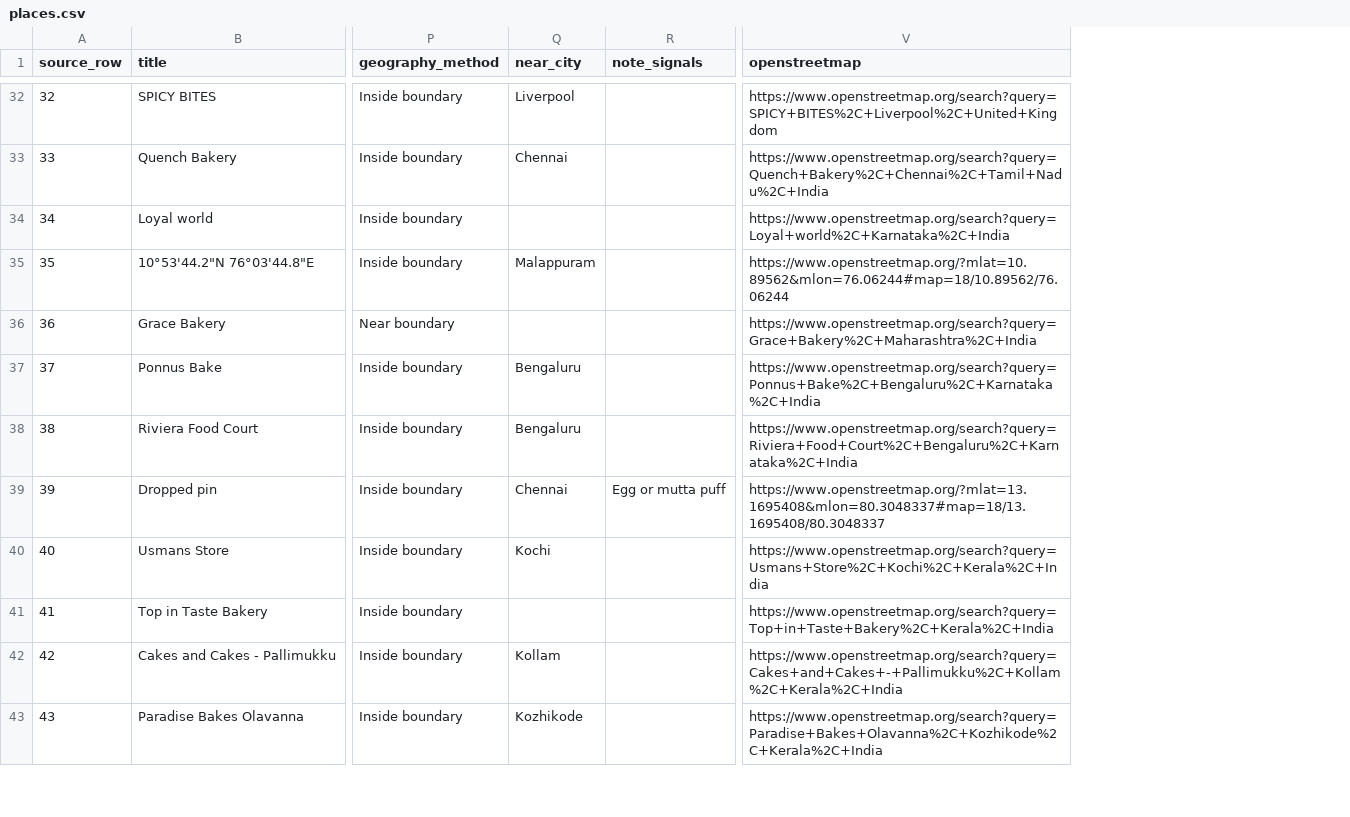
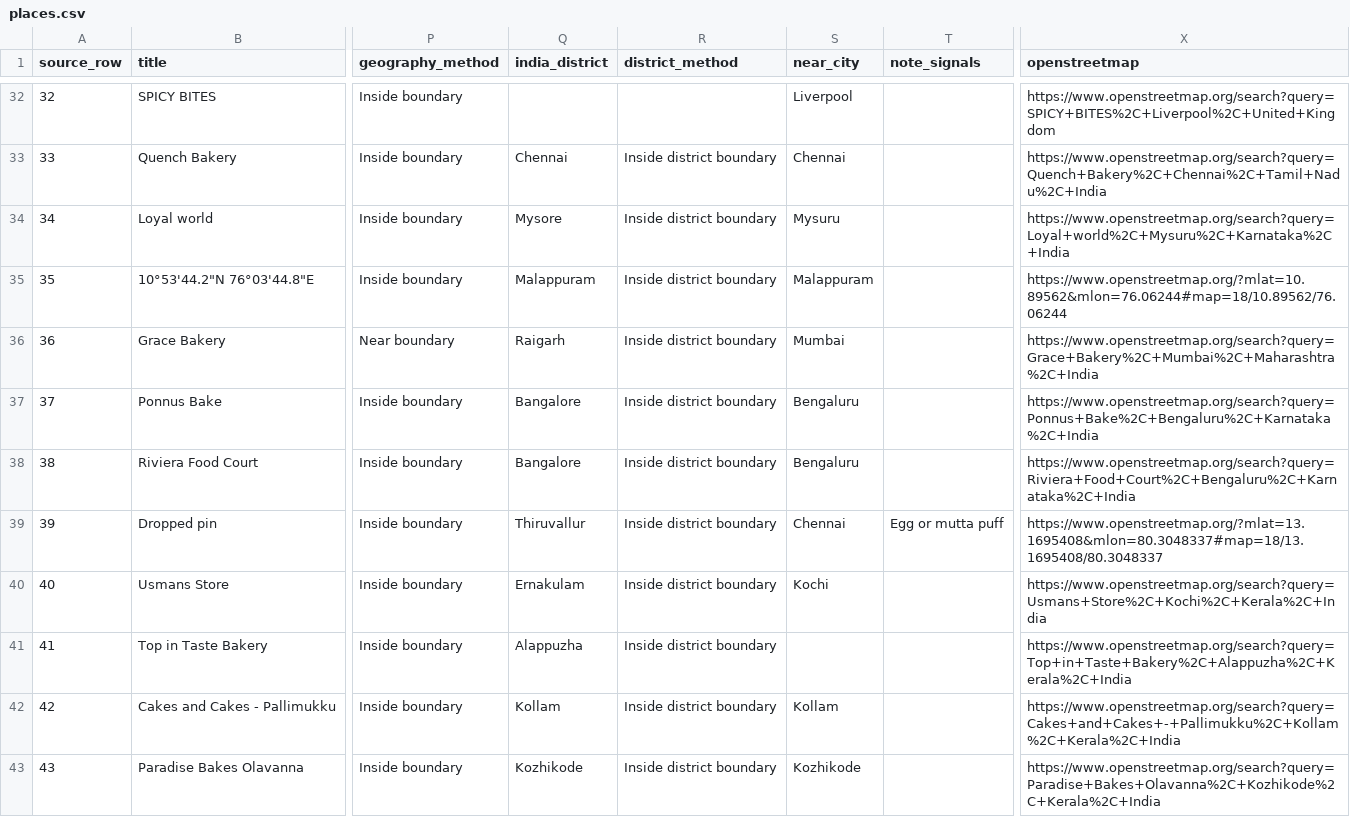
Before and after one commit to subtlesayak/Mutta-Puffs-Database, a CSV file: analysis/places.csv, drawn as a sheet; only a part is shown, gaps mark what is left out; addresses are those after the commit; the diff covers the shown part only; the diff names each change by its address in the sheet, - before the commit and + after, or states it on an @@ line.

Commit message:
Add nearby search and Indian district filters

```diff
--- a/analysis/places.csv
+++ b/analysis/places.csv
+column Q (india_district), rows 33-43: Chennai | Mysore | Malappuram | Raigarh | Bangalore | Bangalore | Thiruvallur | Ernakulam | Alappuzha | Kollam | Kozhikode
+column R (district_method), rows 33-43: all Inside district boundary
-S34 (near_city): (empty)
+S34 (near_city): Mysuru
-X34 (openstreetmap): https://www.openstreetmap.org/search?query=Loyal+world%2C+Karnataka%2C+India
+X34 (openstreetmap): https://www.openstreetmap.org/search?query=Loyal+world%2C+Mysuru%2C+Karnataka%2C+India
-S36 (near_city): (empty)
+S36 (near_city): Mumbai
-X36 (openstreetmap): https://www.openstreetmap.org/search?query=Grace+Bakery%2C+Maharashtra%2C+India
+X36 (openstreetmap): https://www.openstreetmap.org/search?query=Grace+Bakery%2C+Mumbai%2C+Maharashtra%2C+India
-X41 (openstreetmap): https://www.openstreetmap.org/search?query=Top+in+Taste+Bakery%2C+Kerala%2C+India
+X41 (openstreetmap): https://www.openstreetmap.org/search?query=Top+in+Taste+Bakery%2C+Alappuzha%2C+Kerala%2C+India
```
Also changed, not shown: 35 edited cells elsewhere in this file, 10 other files.
